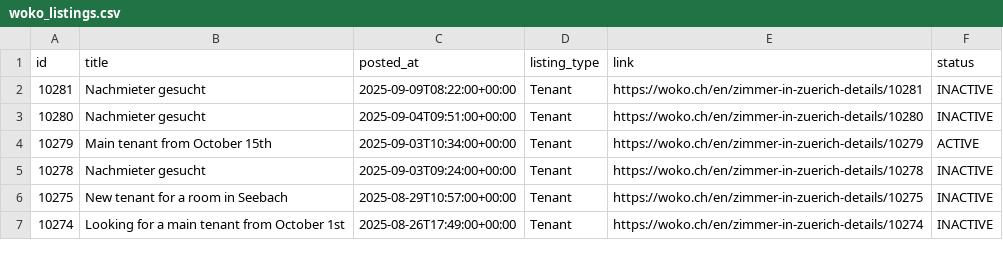
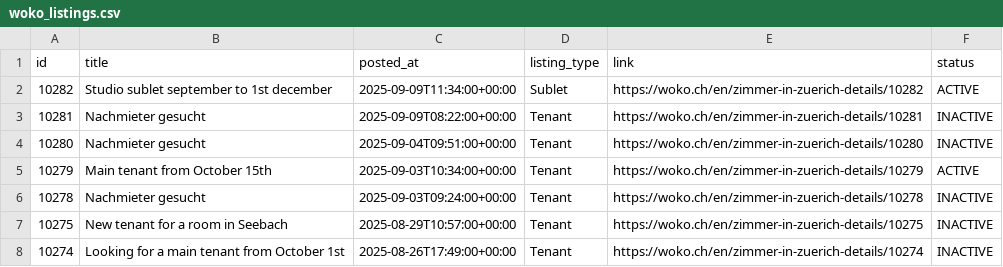
Before and after one commit to kvadityasrivatsa/woko-scraper, a CSV file: data/woko_listings.csv, drawn as a sheet; only a part is shown; the diff names each change by its address in the sheet, - before the commit and + after, or states it on an @@ line.

```diff
--- a/data/woko_listings.csv
+++ b/data/woko_listings.csv
+row 2: 10282 | Studio sublet september to 1st december | 2025-09-09T11:34:00+00:00 | Sublet | https://woko.ch/en/zimmer-in-zuerich-details/10282 | ACTIVE
```
